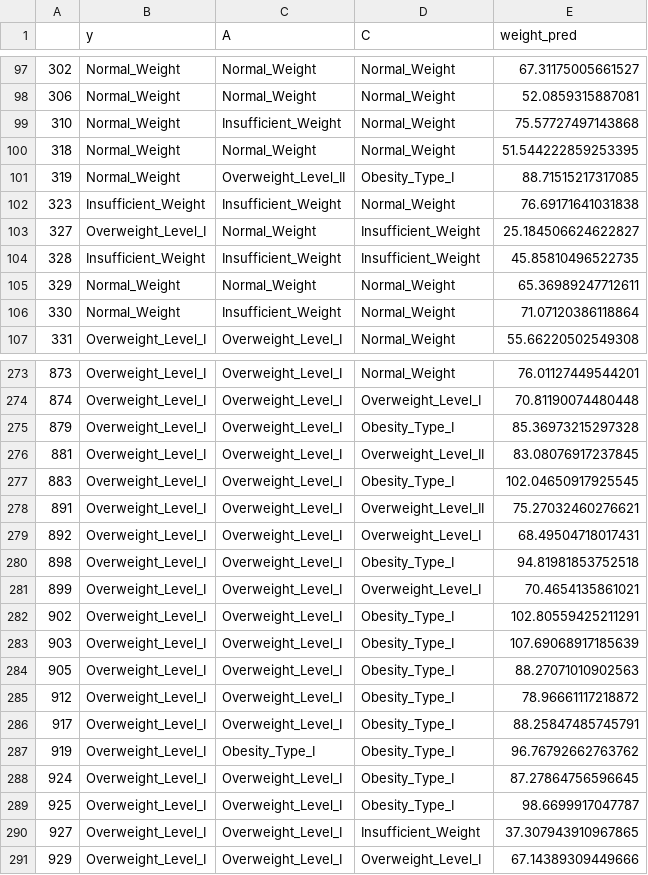
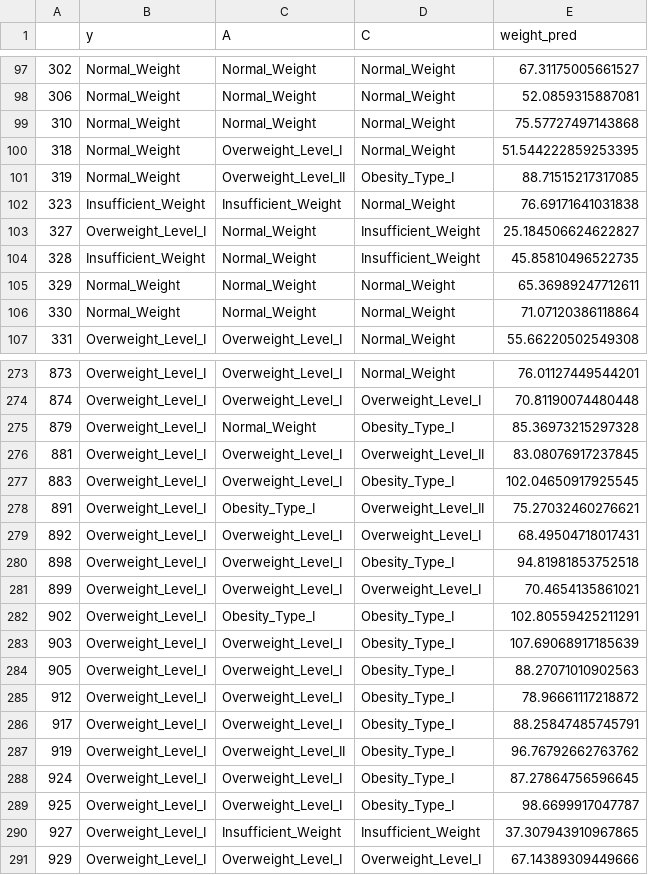
Before and after one commit to salmahanabal/obesity-levels, a CSV file: reports/tables/consistency_predictions.csv, drawn as a sheet; only a part is shown, gaps mark what is left out; the diff covers the shown part only.

```diff
--- a/reports/tables/consistency_predictions.csv
+++ b/reports/tables/consistency_predictions.csv
@@ -98,4 +98,4 @@
 306,Normal_Weight,Normal_Weight,Normal_Weight,52.0859315887081
-310,Normal_Weight,Insufficient_Weight,Normal_Weight,75.57727497143868
-318,Normal_Weight,Normal_Weight,Normal_Weight,51.544222859253395
+310,Normal_Weight,Normal_Weight,Normal_Weight,75.57727497143868
+318,Normal_Weight,Overweight_Level_I,Normal_Weight,51.544222859253395
 319,Normal_Weight,Overweight_Level_II,Obesity_Type_I,88.71515217317085
@@ -103,5 +103,5 @@
 327,Overweight_Level_I,Normal_Weight,Insufficient_Weight,25.184506624622827
-328,Insufficient_Weight,Insufficient_Weight,Insufficient_Weight,45.85810496522735
+328,Insufficient_Weight,Normal_Weight,Insufficient_Weight,45.85810496522735
 329,Normal_Weight,Normal_Weight,Normal_Weight,65.36989247712611
-330,Normal_Weight,Insufficient_Weight,Normal_Weight,71.07120386118864
+330,Normal_Weight,Normal_Weight,Normal_Weight,71.07120386118864
 331,Overweight_Level_I,Overweight_Level_I,Normal_Weight,55.66220502549308
@@ -274,6 +274,6 @@
 874,Overweight_Level_I,Overweight_Level_I,Overweight_Level_I,70.81190074480448
-879,Overweight_Level_I,Overweight_Level_I,Obesity_Type_I,85.36973215297328
+879,Overweight_Level_I,Normal_Weight,Obesity_Type_I,85.36973215297328
 881,Overweight_Level_I,Overweight_Level_I,Overweight_Level_II,83.08076917237845
 883,Overweight_Level_I,Overweight_Level_I,Obesity_Type_I,102.04650917925545
-891,Overweight_Level_I,Overweight_Level_I,Overweight_Level_II,75.27032460276621
+891,Overweight_Level_I,Obesity_Type_I,Overweight_Level_II,75.27032460276621
 892,Overweight_Level_I,Overweight_Level_I,Overweight_Level_I,68.49504718017431
@@ -281,3 +281,3 @@
 899,Overweight_Level_I,Overweight_Level_I,Overweight_Level_I,70.4654135861021
-902,Overweight_Level_I,Overweight_Level_I,Obesity_Type_I,102.80559425211291
+902,Overweight_Level_I,Obesity_Type_I,Obesity_Type_I,102.80559425211291
 903,Overweight_Level_I,Overweight_Level_I,Obesity_Type_I,107.69068917185639
@@ -286,6 +286,6 @@
 917,Overweight_Level_I,Overweight_Level_I,Obesity_Type_I,88.25847485745791
-919,Overweight_Level_I,Obesity_Type_I,Obesity_Type_I,96.76792662763762
+919,Overweight_Level_I,Overweight_Level_II,Obesity_Type_I,96.76792662763762
 924,Overweight_Level_I,Overweight_Level_I,Obesity_Type_I,87.27864756596645
 925,Overweight_Level_I,Overweight_Level_I,Obesity_Type_I,98.6699917047787
-927,Overweight_Level_I,Overweight_Level_I,Insufficient_Weight,37.307943910967865
+927,Overweight_Level_I,Insufficient_Weight,Insufficient_Weight,37.307943910967865
 929,Overweight_Level_I,Overweight_Level_I,Overweight_Level_I,67.14389309449666
```
Also changed, not shown: 67 edited cells elsewhere in this file, reports/tables/classification_results.csv, reports/tables/consistency.csv, 17 other files.
